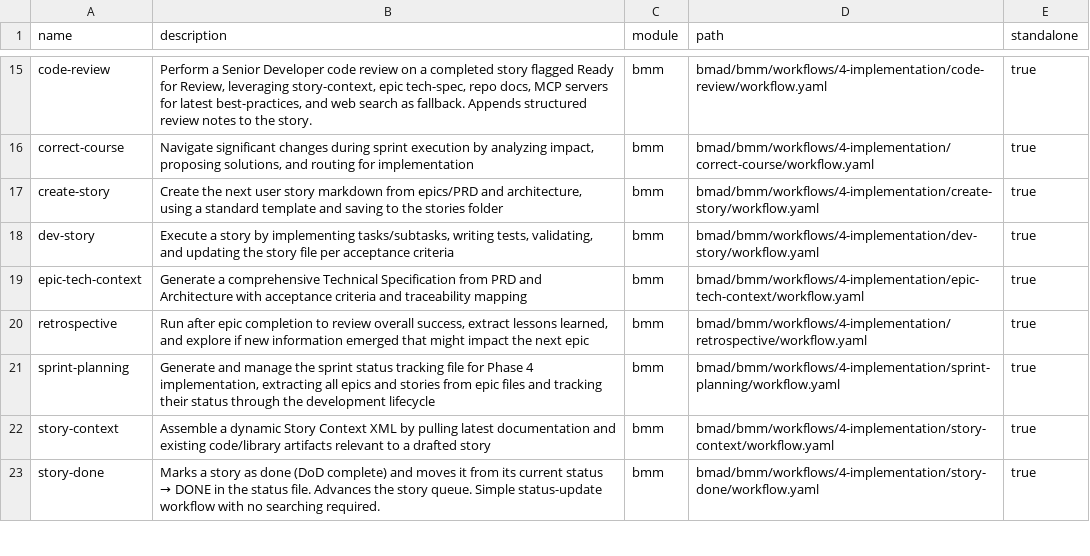
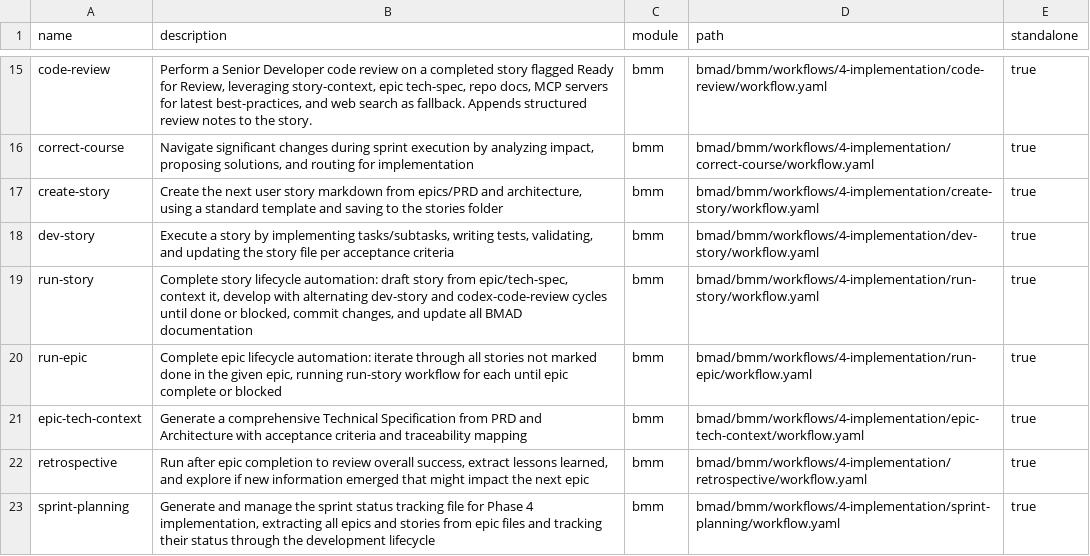
Before and after one commit to thorinside/nt_helper, a CSV file: bmad/_cfg/workflow-manifest.csv, drawn as a sheet; only a part is shown, gaps mark what is left out; the shorter side is filled out with more unchanged rows.

```diff
--- a/bmad/_cfg/workflow-manifest.csv
+++ b/bmad/_cfg/workflow-manifest.csv
@@ -18,2 +18,4 @@ name,description,module,path,standalone
 "dev-story","Execute a story by implementing tasks/subtasks, writing tests, validating, and updating the story file per acceptance criteria","bmm","bmad/bmm/workflows/4-implementation/dev-story/workflow.yaml","true"
+"run-story","Complete story lifecycle automation: draft story from epic/tech-spec, context it, develop with alternating dev-story and codex-code-review cycles until done or blocked, commit changes, and update all BMAD documentation","bmm","bmad/bmm/workflows/4-implementation/run-story/workflow.yaml","true"
+"run-epic","Complete epic lifecycle automation: iterate through all stories not marked done in the given epic, running run-story workflow for each until epic complete or blocked","bmm","bmad/bmm/workflows/4-implementation/run-epic/workflow.yaml","true"
 "epic-tech-context","Generate a comprehensive Technical Specification from PRD and Architecture with acceptance criteria and traceability mapping","bmm","bmad/bmm/workflows/4-implementation/epic-tech-context/workflow.yaml","true"
```
Also changed, not shown: 34 other files.
